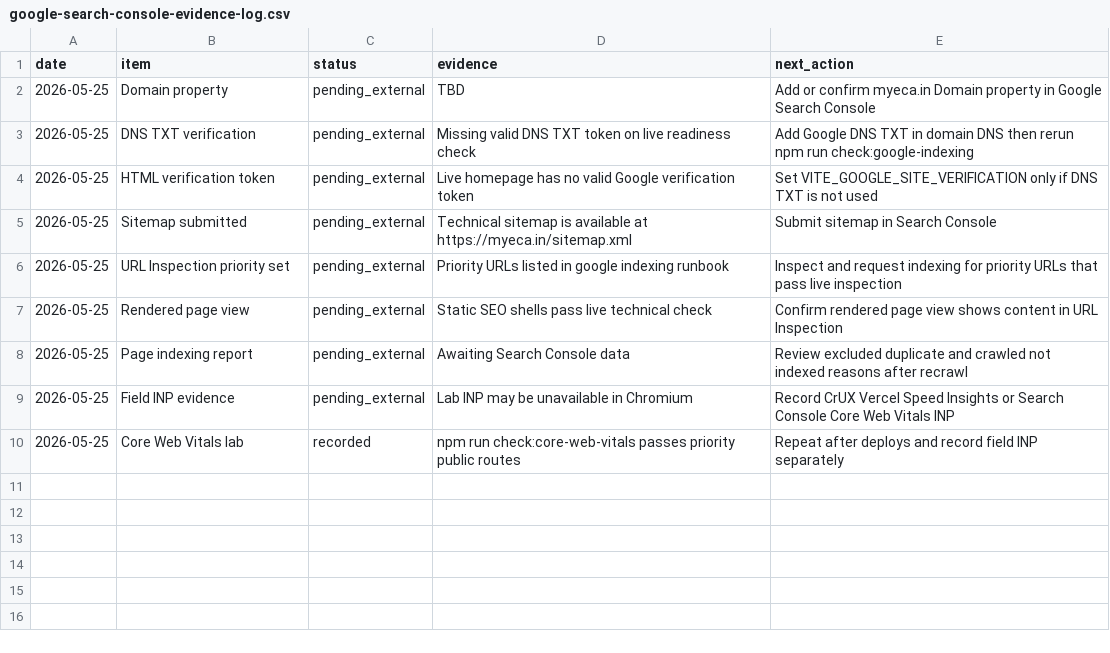
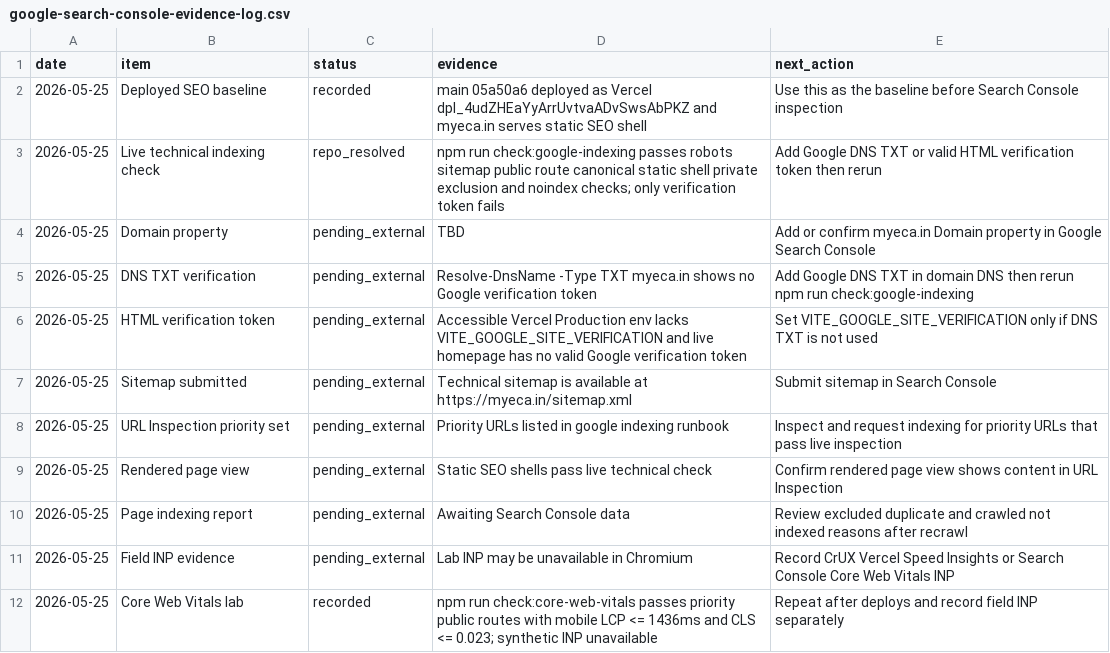
Before and after one commit to jitsuthar1993-jpg/Myeca12.04, a CSV file: docs/google-search-console-evidence-log.csv, drawn as a sheet.

Commit message:
Record Google indexing evidence baseline

```diff
--- a/docs/google-search-console-evidence-log.csv
+++ b/docs/google-search-console-evidence-log.csv
@@ -1,5 +1,7 @@
 date,item,status,evidence,next_action
+2026-05-25,Deployed SEO baseline,recorded,main 05a50a6 deployed as Vercel dpl_4udZHEaYyArrUvtvaADvSwsAbPKZ and myeca.in serves static SEO shell,Use this as the baseline before Search Console inspection
+2026-05-25,Live technical indexing check,repo_resolved,npm run check:google-indexing passes robots sitemap public route canonical static shell private exclusion and noindex checks; only verification token fails,Add Google DNS TXT or valid HTML verification token then rerun
 2026-05-25,Domain property,pending_external,TBD,Add or confirm myeca.in Domain property in Google Search Console
-2026-05-25,DNS TXT verification,pending_external,Missing valid DNS TXT token on live readiness check,Add Google DNS TXT in domain DNS then rerun npm run check:google-indexing
-2026-05-25,HTML verification token,pending_external,Live homepage has no valid Google verification token,Set VITE_GOOGLE_SITE_VERIFICATION only if DNS TXT is not used
+2026-05-25,DNS TXT verification,pending_external,Resolve-DnsName -Type TXT myeca.in shows no Google verification token,Add Google DNS TXT in domain DNS then rerun npm run check:google-indexing
+2026-05-25,HTML verification token,pending_external,Accessible Vercel Production env lacks VITE_GOOGLE_SITE_VERIFICATION and live homepage has no valid Google verification token,Set VITE_GOOGLE_SITE_VERIFICATION only if DNS TXT is not used
 2026-05-25,Sitemap submitted,pending_external,Technical sitemap is available at https://myeca.in/sitemap.xml,Submit sitemap in Search Console
@@ -9,2 +11,2 @@ date,item,status,evidence,next_action
 2026-05-25,Field INP evidence,pending_external,Lab INP may be unavailable in Chromium,Record CrUX Vercel Speed Insights or Search Console Core Web Vitals INP
-2026-05-25,Core Web Vitals lab,recorded,npm run check:core-web-vitals passes priority public routes,Repeat after deploys and record field INP separately
+2026-05-25,Core Web Vitals lab,recorded,npm run check:core-web-vitals passes priority public routes with mobile LCP <= 1436ms and CLS <= 0.023; synthetic INP unavailable,Repeat after deploys and record field INP separately
```
Also changed, not shown: 1 other file.
